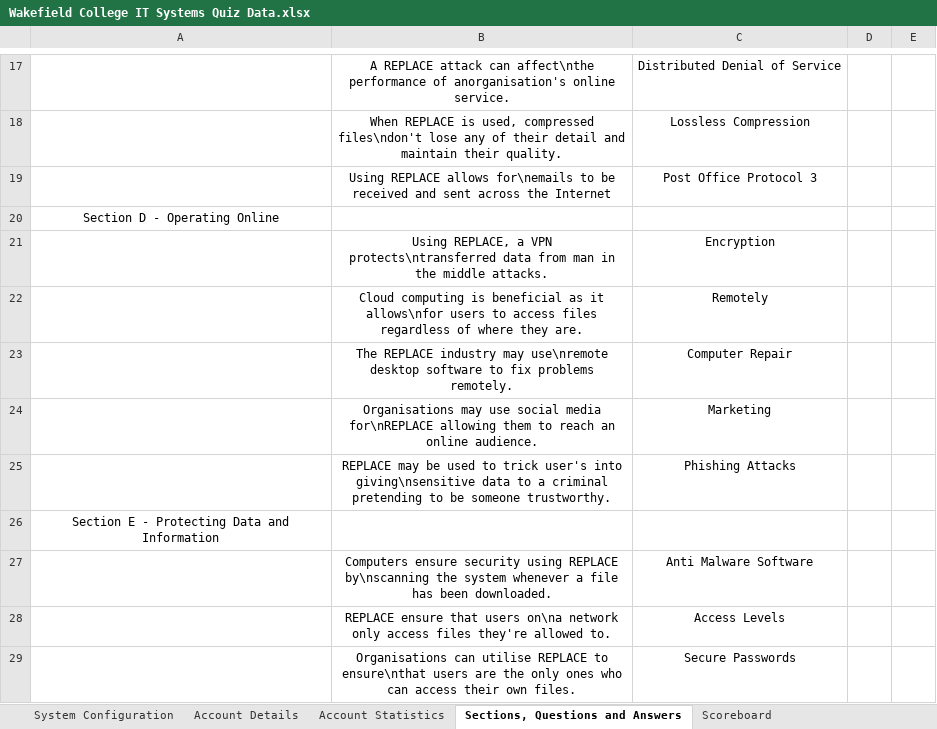
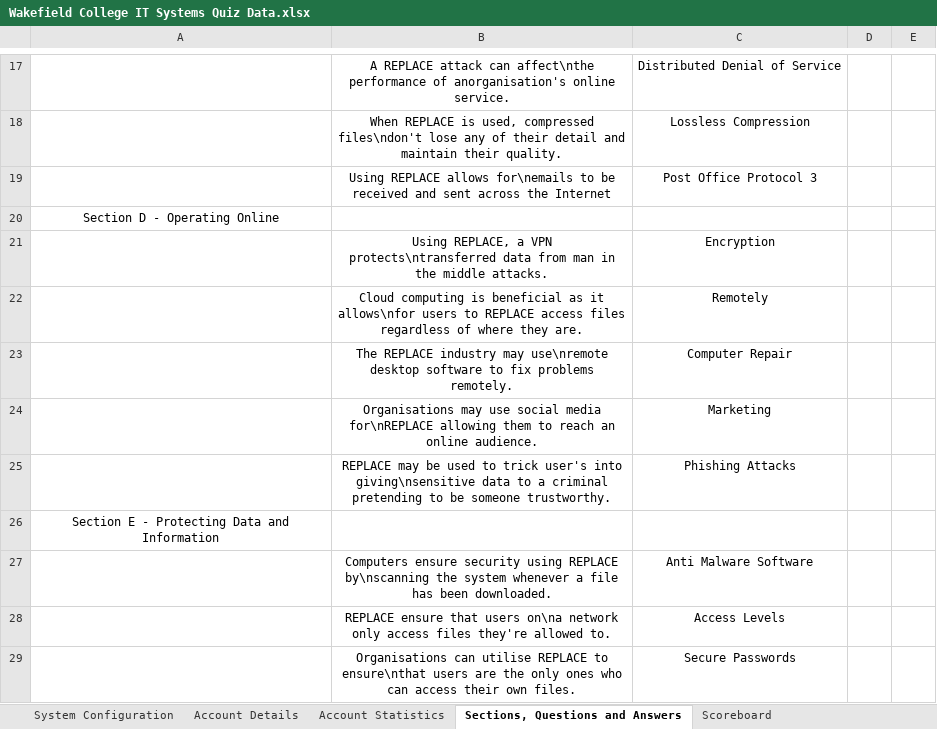
Before and after one commit to ElizaWymer/Wakefield-College-IT-Systems-Quiz, an Excel workbook: Wakefield College IT Systems Quiz Data.xlsx, sheet Sections, Questions and Answers, drawn as a sheet; only a part is shown, gaps mark what is left out; values as stored, in another font and other column widths than the file's, no borders; the diff names each change by its address in the sheet, - before the commit and + after, or states it on an @@ line.

```diff
--- a/Wakefield College IT Systems Quiz Data.xlsx (sheet Sections, Questions and Answers)
+++ b/Wakefield College IT Systems Quiz Data.xlsx (sheet Sections, Questions and Answers)
-B22: …users to access files…
+B22: …users to REPLACE access files…
```
Also changed, not shown: sheet Account Statistics, sheet Account Details, sheet System Configuration, 1 other file.
